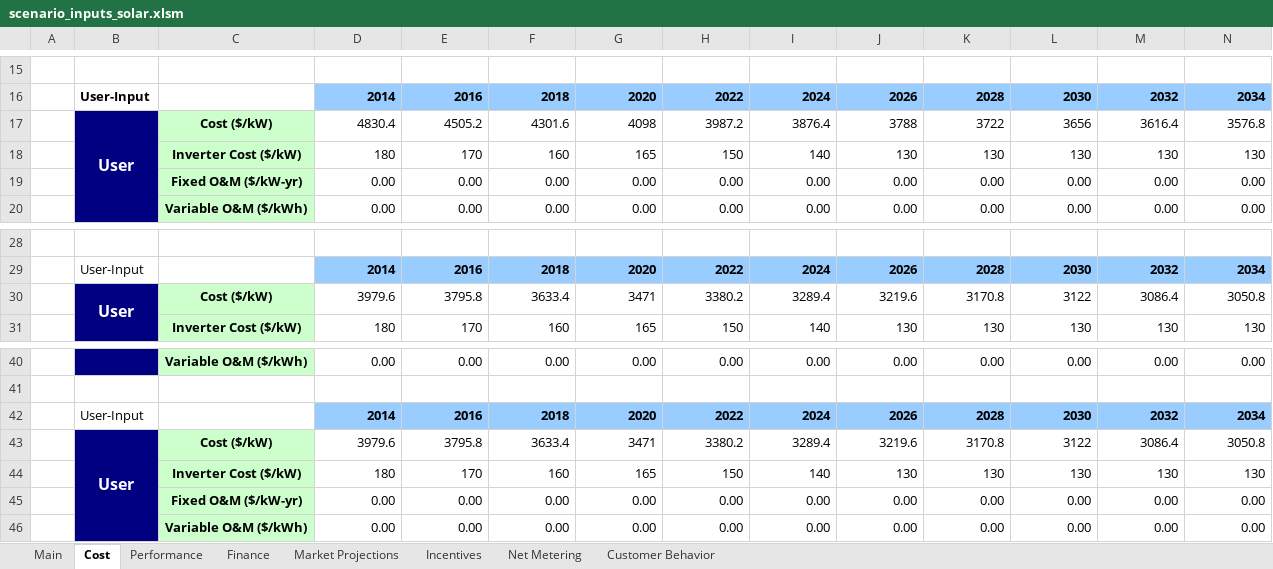
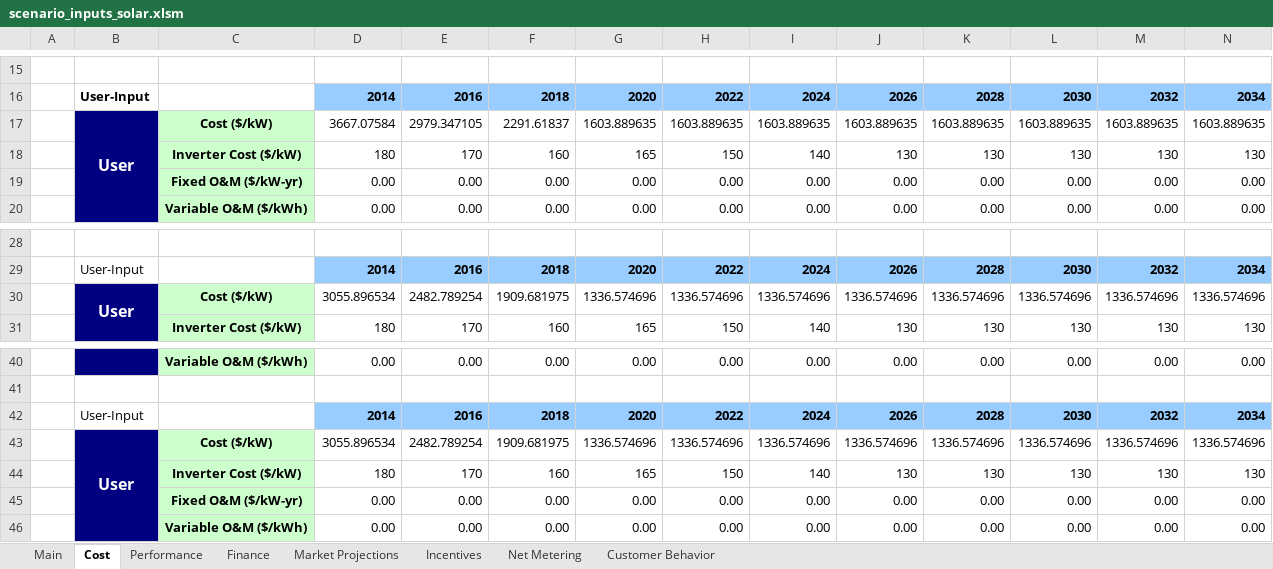
Before and after one commit to jmarinpi/dgen_globetrotter, an Excel workbook: excel/scenario_inputs_solar.xlsm, sheet Cost, drawn as a sheet; only a part is shown, gaps mark what is left out; values as stored, in another font and other column widths than the file's, no borders; removed rows and columns are numbered as before the commit, all else as after; rows hold the shown columns only; the diff names each change by its address in the sheet, - before the commit and + after, or states it on an @@ line.

Commit message:
Update solar user-defined costs
The 'Solar Program Target' costs are in $2010, but need to be converted
to $2014. Practically, that means the price in 2050 should be $1603 for
res and not $1500. Until that's fixed, the user-defined costs should be
the default costs for SVII

```diff
--- a/excel/scenario_inputs_solar.xlsm (sheet Cost)
+++ b/excel/scenario_inputs_solar.xlsm (sheet Cost)
-row 17:  | User | Cost ($/kW) | 4830.4 | 4505.2 | 4301.6 | 4098 | 3987.2 | 3876.4 | 3788 | 3722 | 3656 | 3616.4 | 3576.8
+row 17:  | User | Cost ($/kW) | 3667.07584 | 2979.347105 | 2291.61837 | 1603.889635 | 1603.889635 | 1603.889635 | 1603.889635 | 1603.889635 | 1603.889635 | 1603.889635 | 1603.889635
-row 30:  | User | Cost ($/kW) | 3979.6 | 3795.8 | 3633.4 | 3471 | 3380.2 | 3289.4 | 3219.6 | 3170.8 | 3122 | 3086.4 | 3050.8
+row 30:  | User | Cost ($/kW) | 3055.896534 | 2482.789254 | 1909.681975 | 1336.574696 | 1336.574696 | 1336.574696 | 1336.574696 | 1336.574696 | 1336.574696 | 1336.574696 | 1336.574696
-row 43:  | User | Cost ($/kW) | 3979.6 | 3795.8 | 3633.4 | 3471 | 3380.2 | 3289.4 | 3219.6 | 3170.8 | 3122 | 3086.4 | 3050.8
+row 43:  | User | Cost ($/kW) | 3055.896534 | 2482.789254 | 1909.681975 | 1336.574696 | 1336.574696 | 1336.574696 | 1336.574696 | 1336.574696 | 1336.574696 | 1336.574696 | 1336.574696
```
Also changed, not shown: sheet Main, charts or pictures.
